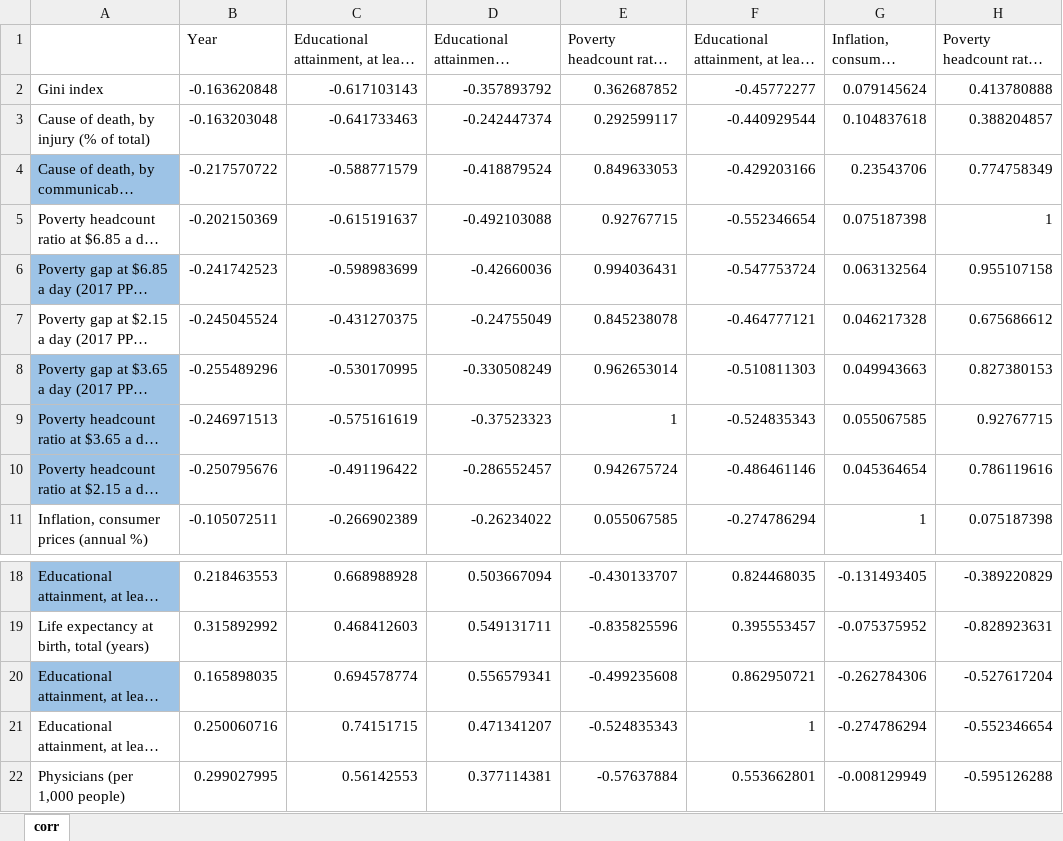
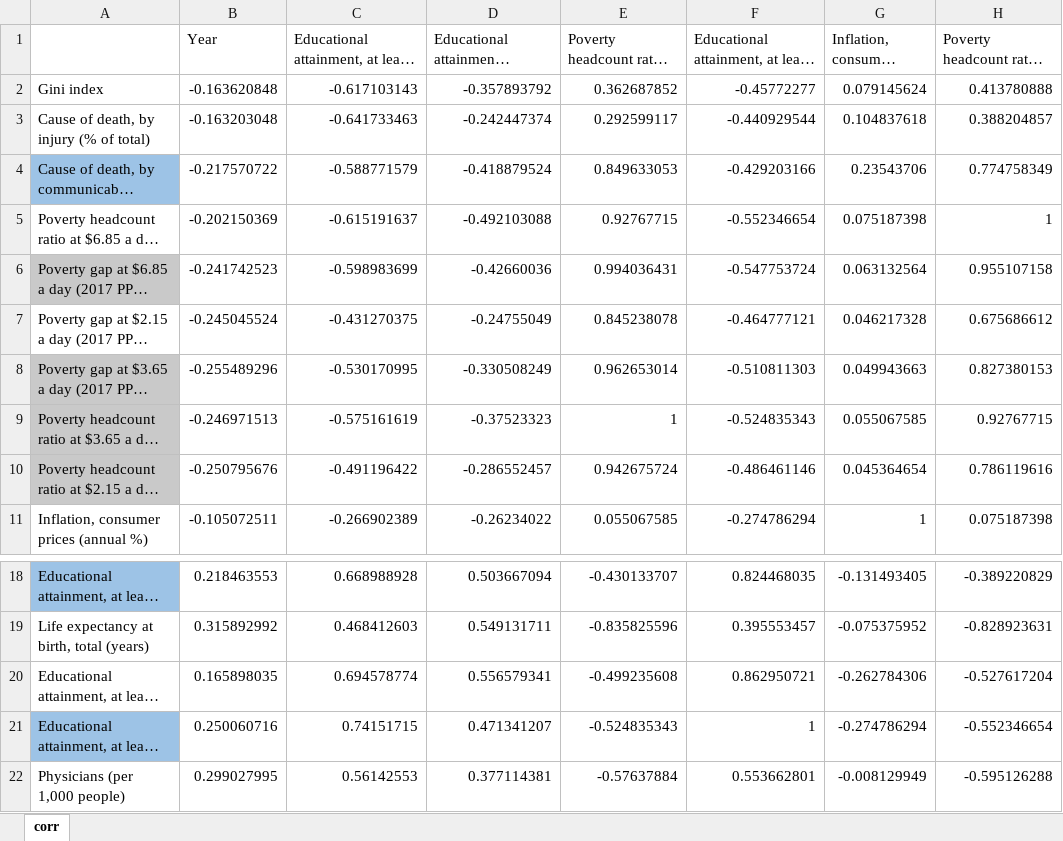
Before and after one commit to asadsabir/World-Bank-Gini-Index, an Excel workbook: reports/figures/corr.xlsx, sheet corr, drawn as a sheet; only a part is shown, gaps mark what is left out; long unchanged cells end in …; values as stored, in another font and other column widths than the file's, no borders; conditional formats not drawn; the diff names each change by its address in the sheet, - before the commit and + after, or states it on an @@ line.

```diff
--- a/reports/figures/corr.xlsx (sheet corr)
+++ b/reports/figures/corr.xlsx (sheet corr)
-A6 fill: #9DC3E6
+A6 fill: #C9C9C9
-A8:A10 fill: #9DC3E6
+A8:A10 fill: #C9C9C9
-A20 fill: #9DC3E6
+A20 fill: none
-A21 fill: none
+A21 fill: #9DC3E6
```
Also changed, not shown: 2 other files.
